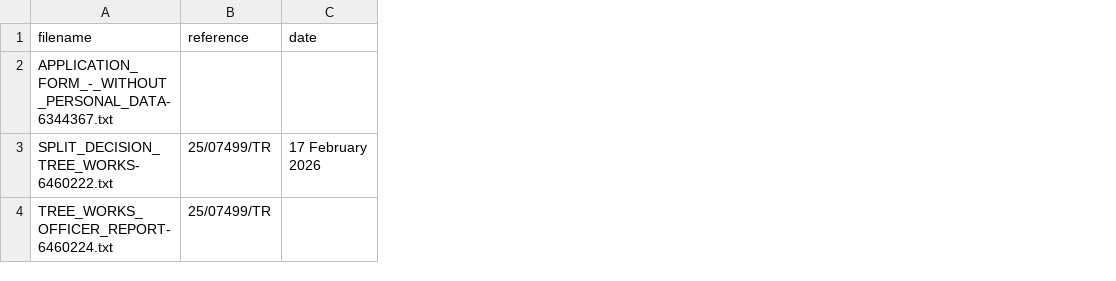
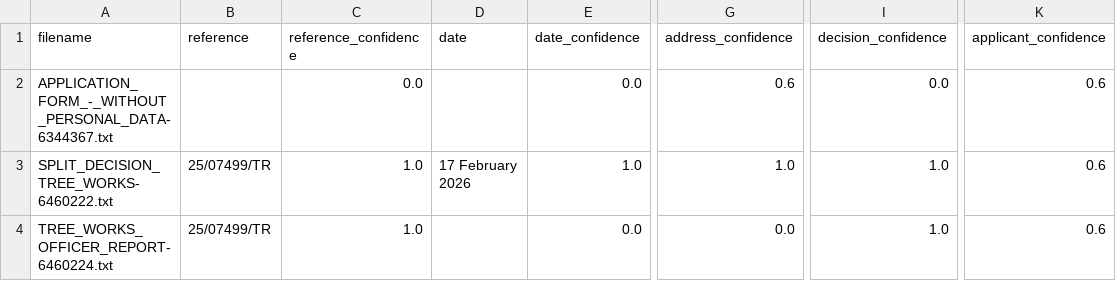
Before and after one commit to SundayOni/document-ocr-nlp-pipeline, a CSV file: outputs/extracted_data.csv, drawn as a sheet; only a part is shown, gaps mark what is left out; the diff names each change by its address in the sheet, - before the commit and + after, or states it on an @@ line.

Commit message:
Add confidence scoring to NLP extractor

```diff
--- a/outputs/extracted_data.csv
+++ b/outputs/extracted_data.csv
+column C (reference_confidence), rows 2-4: 0.0 | 1.0 | 1.0
+column E (date_confidence), rows 2-4: 0.0 | 1.0 | 0.0
+column G (address_confidence), rows 2-4: 0.6 | 1.0 | 0.0
+column I (decision_confidence), rows 2-4: 0.0 | 1.0 | 1.0
+column K (applicant_confidence), rows 2-4: all 0.6
```
Also changed, not shown: 2 other files.
